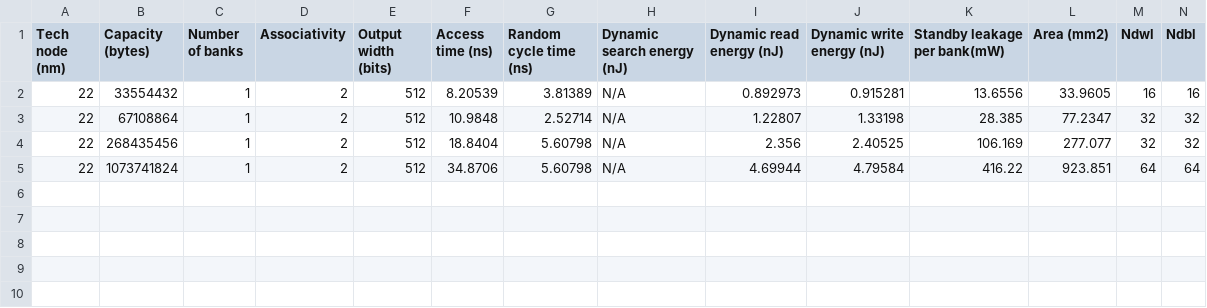
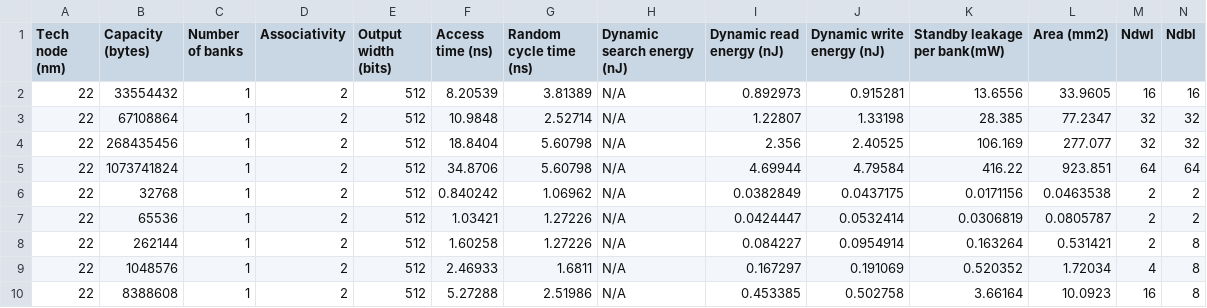
Before and after one commit to MeloniZippoProjects/CA_Cache, a CSV file: cacti/configs-p/22nm/lstp/out.csv, drawn as a sheet; only a part is shown; rows hold the shown columns only; the diff names each change by its address in the sheet, - before the commit and + after, or states it on an @@ line.

```diff
--- a/cacti/configs-p/22nm/lstp/out.csv
+++ b/cacti/configs-p/22nm/lstp/out.csv
+row 6: 22 | 32768 | 1 | 2 | 512 | 0.840242 | 1.06962 | N/A | 0.0382849 | 0.0437175 | 0.0171156 | 0.0463538 | 2 | 2
+row 7: 22 | 65536 | 1 | 2 | 512 | 1.03421 | 1.27226 | N/A | 0.0424447 | 0.0532414 | 0.0306819 | 0.0805787 | 2 | 2
+row 8: 22 | 262144 | 1 | 2 | 512 | 1.60258 | 1.27226 | N/A | 0.084227 | 0.0954914 | 0.163264 | 0.531421 | 2 | 8
+row 9: 22 | 1048576 | 1 | 2 | 512 | 2.46933 | 1.6811 | N/A | 0.167297 | 0.191069 | 0.520352 | 1.72034 | 4 | 8
+row 10: 22 | 8388608 | 1 | 2 | 512 | 5.27288 | 2.51986 | N/A | 0.453385 | 0.502758 | 3.66164 | 10.0923 | 16 | 8
```
Also changed, not shown: cacti/configs-p/22nm/hp/out.csv, cacti/configs-p/22nm/lop/out.csv, 48 other files.
